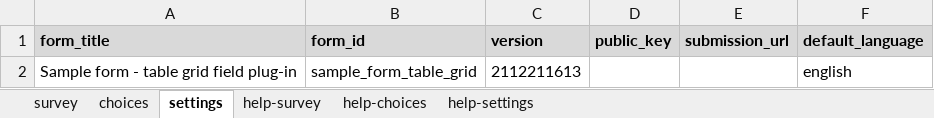
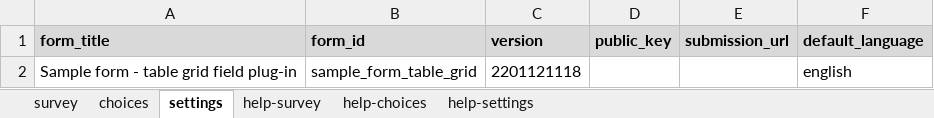
Before and after one commit to surveycto/table-grid, an Excel workbook: extras/sample-form/Table grid field plug-in sample form.xlsx, sheet settings, drawn as a sheet; values as stored, in another font and other column widths than the file's, no borders; the diff names each change by its address in the sheet, - before the commit and + after, or states it on an @@ line.

```diff
--- a/extras/sample-form/Table grid field plug-in sample form.xlsx (sheet settings)
+++ b/extras/sample-form/Table grid field plug-in sample form.xlsx (sheet settings)
-C2 (version): 2112211613
+C2 (version): 2201121118
```
Also changed, not shown: sheet survey, 7 other files.
